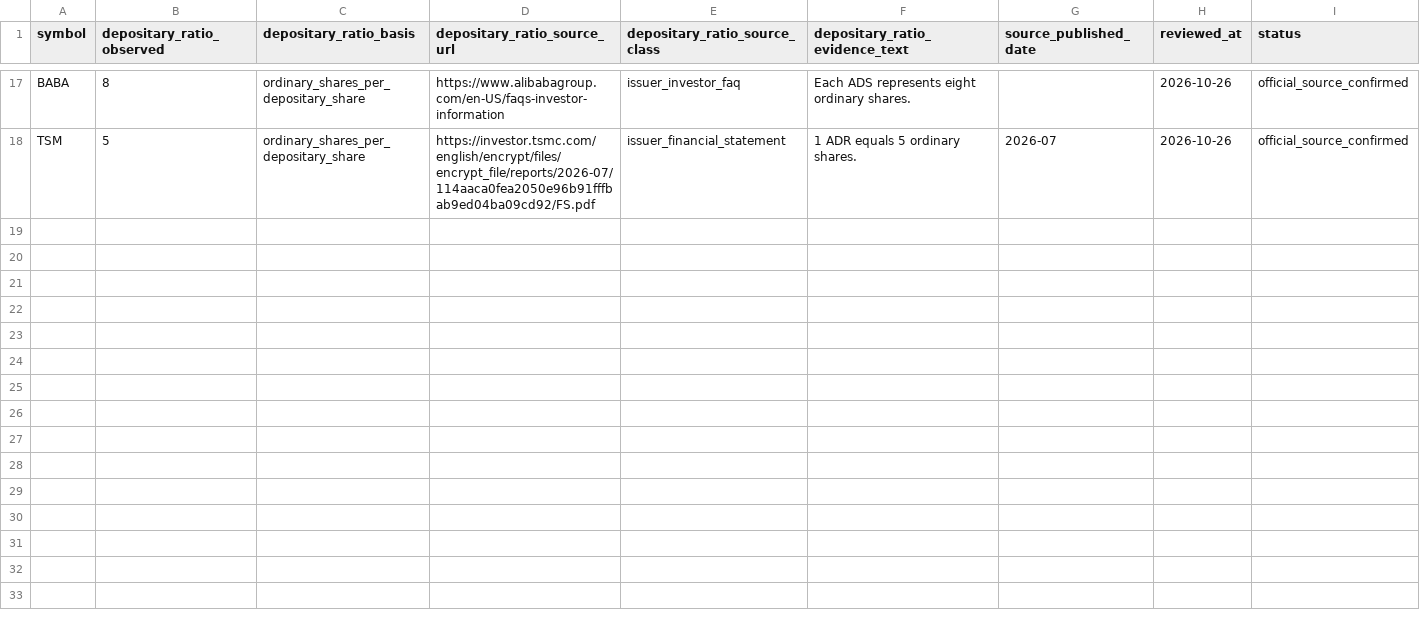
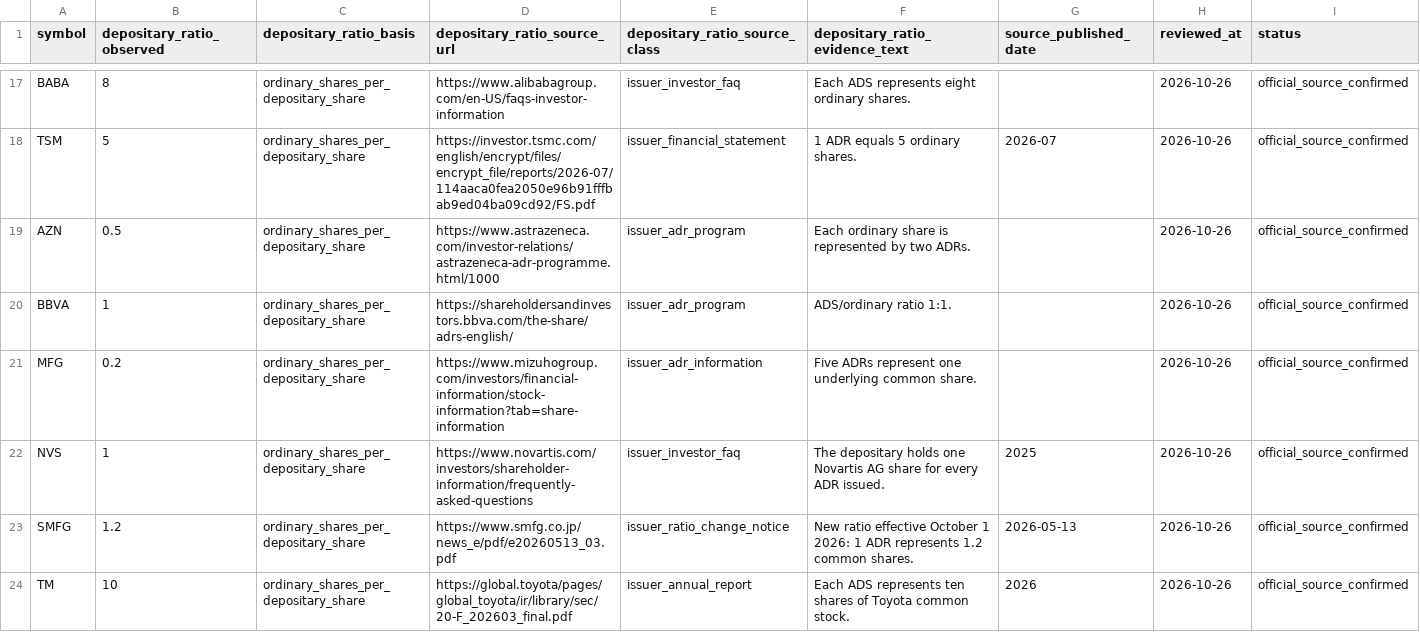
Before and after one commit to wonbosong-arch/global-stage-radar, a CSV file: data/adr_ratio_primary_source_registry.csv, drawn as a sheet; only a part is shown, gaps mark what is left out.

Commit message:
Add official ADR ratios for six more issuers

```diff
--- a/data/adr_ratio_primary_source_registry.csv
+++ b/data/adr_ratio_primary_source_registry.csv
@@ -18 +18,7 @@ BABA,8,ordinary_shares_per_depositary_share,https://www.alibabagroup.com/en-US/f
 TSM,5,ordinary_shares_per_depositary_share,https://investor.tsmc.com/english/encrypt/files/encrypt_file/reports/2026-07/114aaca0fea2050e96b91fffbab9ed04ba09cd92/FS.pdf,issuer_financial_statement,1 ADR equals 5 ordinary shares.,2026-07,2026-10-26,official_source_confirmed
+AZN,0.5,ordinary_shares_per_depositary_share,https://www.astrazeneca.com/investor-relations/astrazeneca-adr-programme.html/1000,issuer_adr_program,Each ordinary share is represented by two ADRs.,,2026-10-26,official_source_confirmed
+BBVA,1,ordinary_shares_per_depositary_share,https://shareholdersandinvestors.bbva.com/the-share/adrs-english/,issuer_adr_program,ADS/ordinary ratio 1:1.,,2026-10-26,official_source_confirmed
+MFG,0.2,ordinary_shares_per_depositary_share,https://www.mizuhogroup.com/investors/financial-information/stock-information?tab=share-information,issuer_adr_information,Five ADRs represent one underlying common share.,,2026-10-26,official_source_confirmed
+NVS,1,ordinary_shares_per_depositary_share,https://www.novartis.com/investors/shareholder-information/frequently-asked-questions,issuer_investor_faq,The depositary holds one Novartis AG share for every ADR issued.,2025,2026-10-26,official_source_confirmed
+SMFG,1.2,ordinary_shares_per_depositary_share,https://www.smfg.co.jp/news_e/pdf/e20260513_03.pdf,issuer_ratio_change_notice,New ratio effective October 1 2026: 1 ADR represents 1.2 common shares.,2026-05-13,2026-10-26,official_source_confirmed
+TM,10,ordinary_shares_per_depositary_share,https://global.toyota/pages/global_toyota/ir/library/sec/20-F_202603_final.pdf,issuer_annual_report,Each ADS represents ten shares of Toyota common stock.,2026,2026-10-26,official_source_confirmed
```
